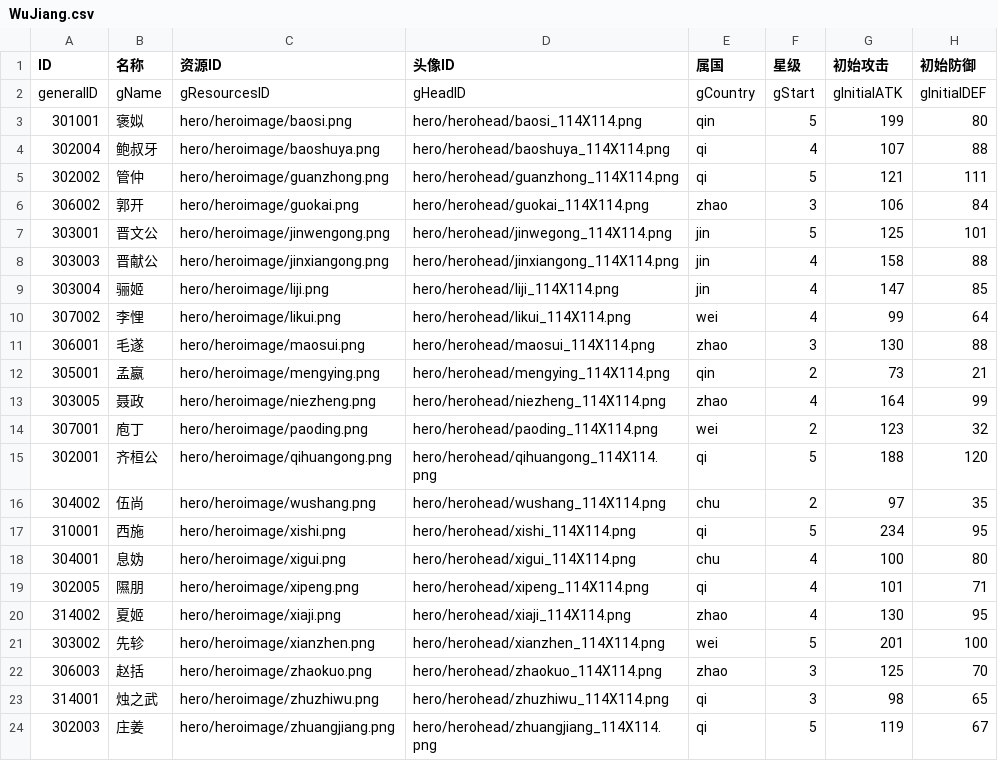
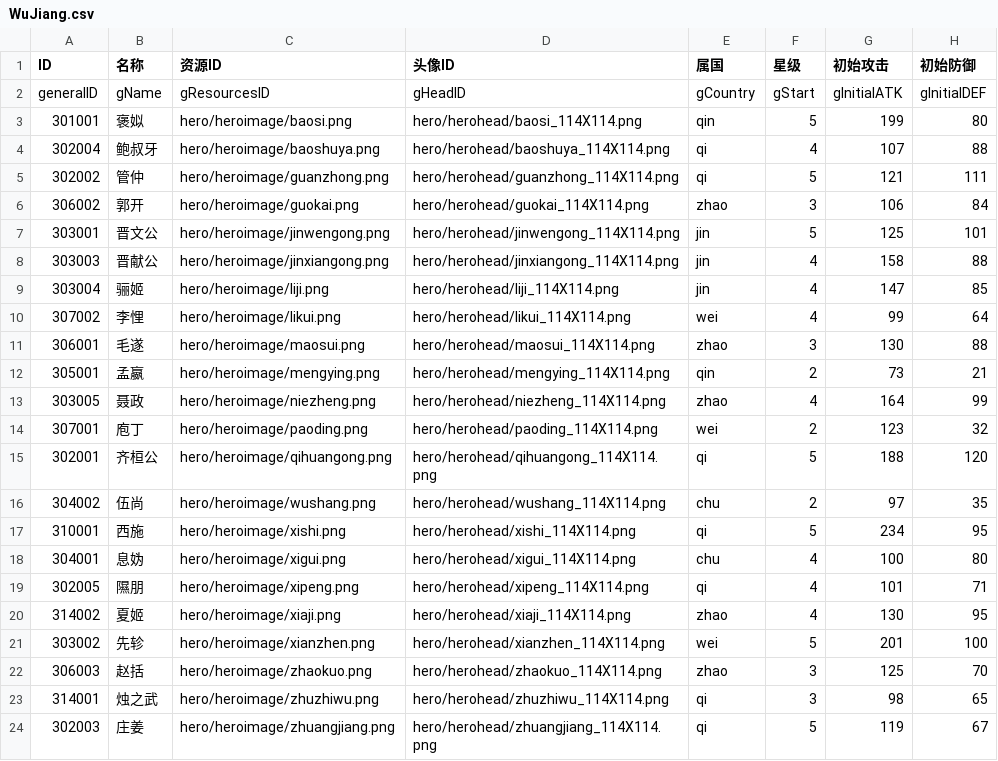
Before and after one commit to mercykevin/gameserver, a CSV file: csvs/WuJiang.csv, drawn as a sheet; only a part is shown; the diff names each change by its address in the sheet, - before the commit and + after, or states it on an @@ line.

Commit message:
武将表排错

```diff
--- a/csvs/WuJiang.csv
+++ b/csvs/WuJiang.csv
-D7 (头像ID): hero/herohead/jinwegong_114X114.png
+D7 (头像ID): hero/herohead/jinwengong_114X114.png
```
